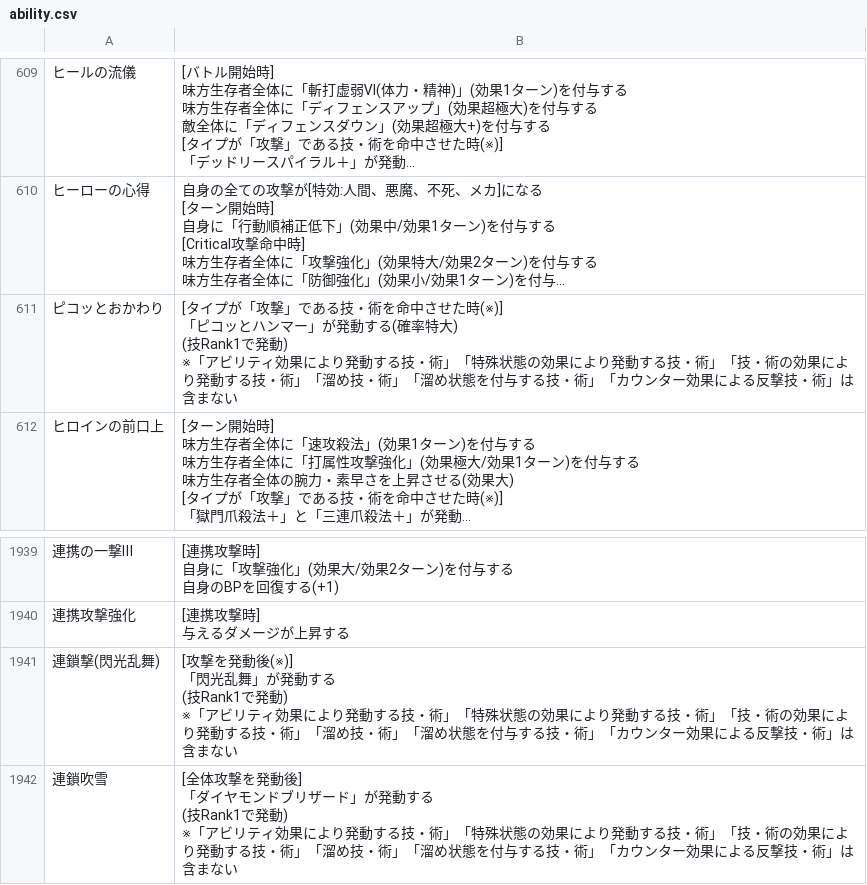
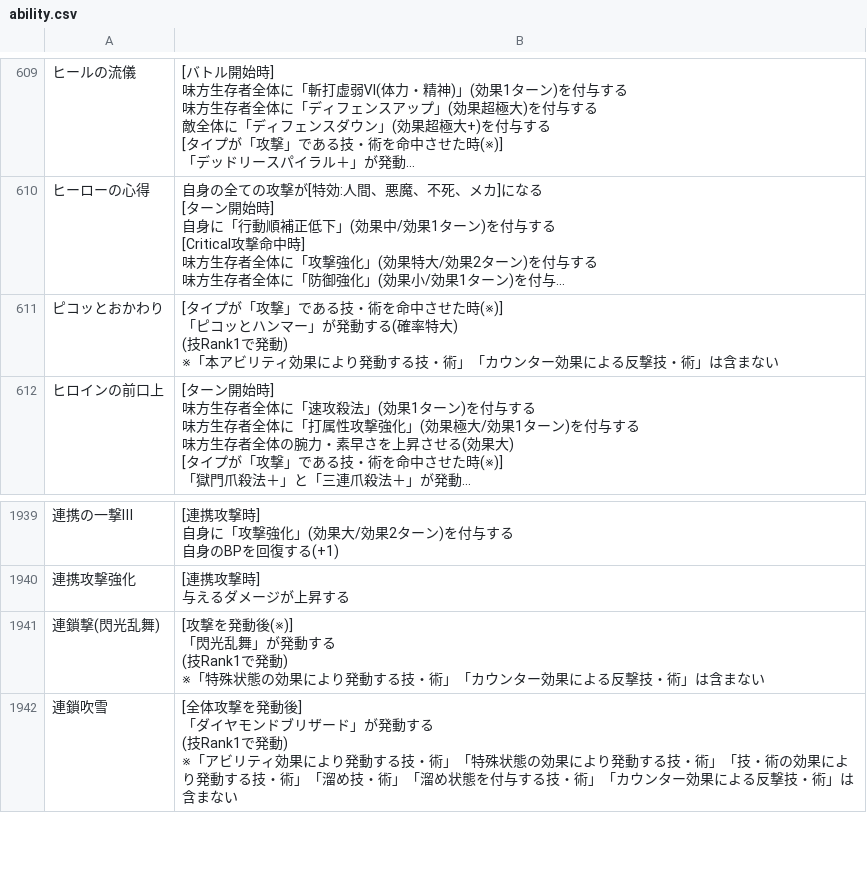
Before and after one commit to JESSY-RS/web-rs-tools, a CSV file: data/ability.csv, drawn as a sheet; only a part is shown, gaps mark what is left out; long unchanged cells end in …; ↵ is a line break in a cell; the diff names each change by its address in the sheet, - before the commit and + after, or states it on an @@ line.

```diff
--- a/data/ability.csv
+++ b/data/ability.csv
-B611: …動) ↵ ※「アビリティ効果により発動する技・術」「特殊状態の効果により発動する技・術」「技・術の効果により発動する技・術」「溜め技・術」「溜め状態を付与する技・…
+B611: …動) ↵ ※「本アビリティ効果により発動する技・…
-B1941: …動) ↵ ※「アビリティ効果により発動する技・術」「特殊状態の効果により発動する技・術」「技・術の効果により発動する技・術」「溜め技・術」「溜め状態を付与する技・…
+B1941: …動) ↵ ※「特殊状態の効果により発動する技・…
```
Also changed, not shown: data/auto-tag-exclusions.csv.
